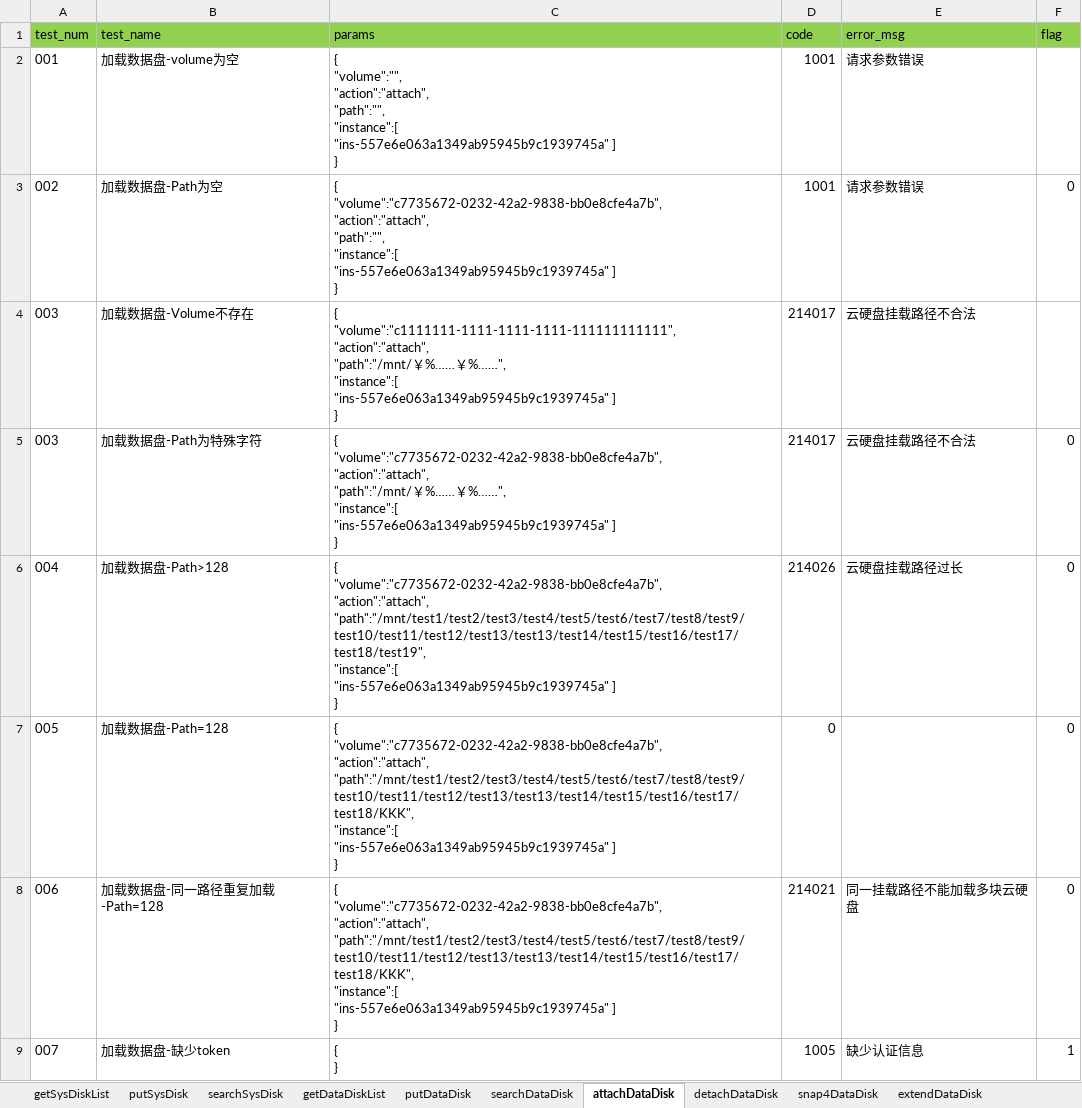
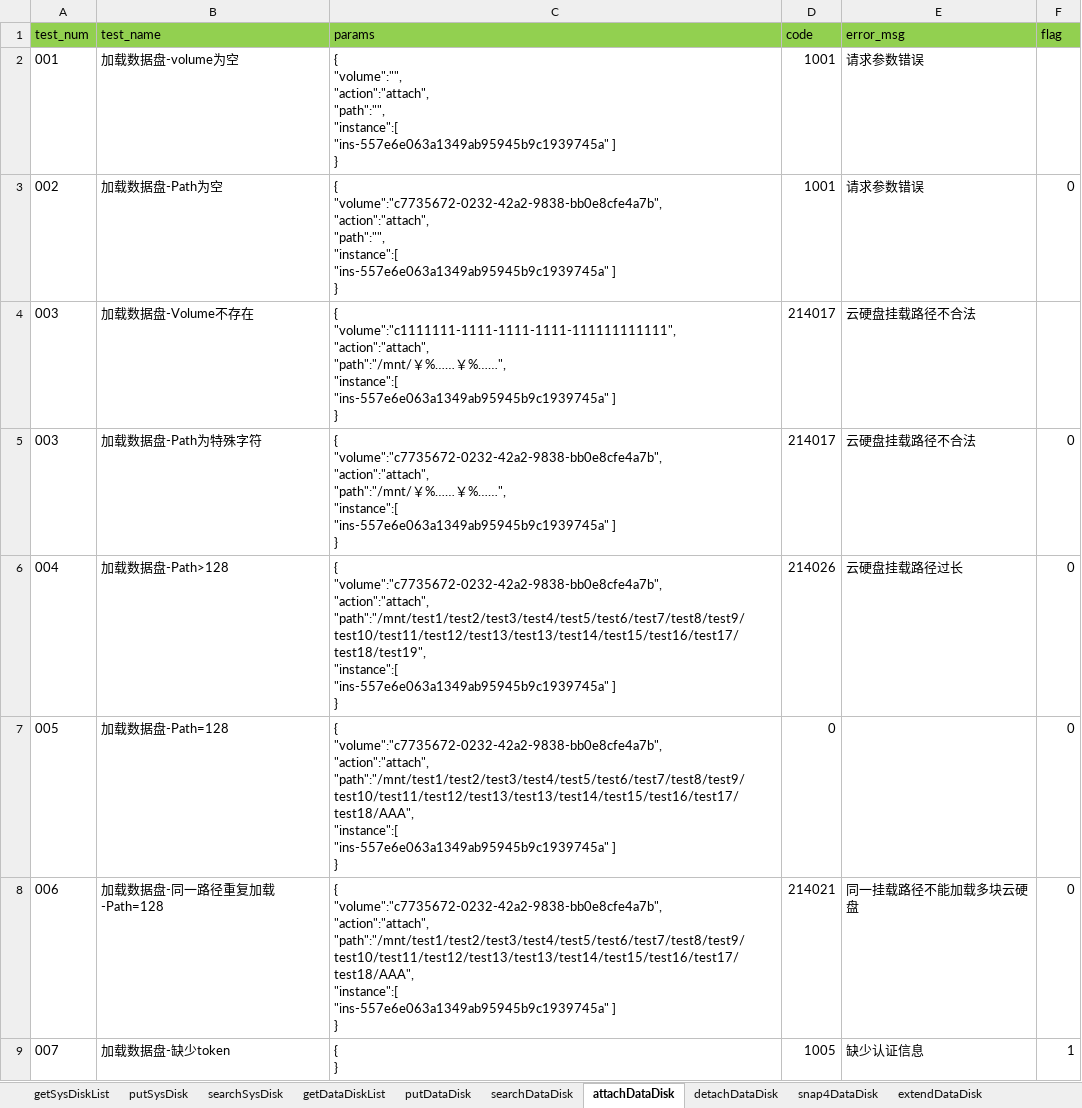
Before and after one commit to LeonaHao/Panacube4.0_API_Test, an Excel workbook: datafiles/cloudDiskMagData.xlsx, sheet attachDataDisk, drawn as a sheet; values as stored, in another font and other column widths than the file's, no borders; ↵ is a line break in a cell; the diff names each change by its address in the sheet, - before the commit and + after, or states it on an @@ line.

```diff
--- a/datafiles/cloudDiskMagData.xlsx (sheet attachDataDisk)
+++ b/datafiles/cloudDiskMagData.xlsx (sheet attachDataDisk)
-C7 (params): …"volume":"c7735672-0232-42a2-9838-bb0e8cfe4a7b", ↵ "action":"attach", ↵ "path":"/mnt/test1/test2/test3/test4/test5/test6/test7/test8/test9/test10/test11/test12/test13/test13/test14/test15/test16/test17/test18/KKK", ↵ "instance":[ ↵ "ins-557e6e063a1349ab95945b9c1939745a"…
+C7 (params): …"volume":"c7735672-0232-42a2-9838-bb0e8cfe4a7b", ↵ "action":"attach", ↵ "path":"/mnt/test1/test2/test3/test4/test5/test6/test7/test8/test9/test10/test11/test12/test13/test13/test14/test15/test16/test17/test18/AAA", ↵ "instance":[ ↵ "ins-557e6e063a1349ab95945b9c1939745a"…
-C8 (params): …"volume":"c7735672-0232-42a2-9838-bb0e8cfe4a7b", ↵ "action":"attach", "path":"/mnt/test1/test2/test3/test4/test5/test6/test7/test8/test9/test10/test11/test12/test13/test13/test14/test15/test16/test17/test18/KKK", ↵ "instance":[ ↵ "ins-557e6e063a1349ab95945b9c1939745a"…
+C8 (params): …"volume":"c7735672-0232-42a2-9838-bb0e8cfe4a7b", ↵ "action":"attach", "path":"/mnt/test1/test2/test3/test4/test5/test6/test7/test8/test9/test10/test11/test12/test13/test13/test14/test15/test16/test17/test18/AAA", ↵ "instance":[ ↵ "ins-557e6e063a1349ab95945b9c1939745a"…
```
Also changed, not shown: datafiles/snapsMagData.xlsx, 3 other files.
